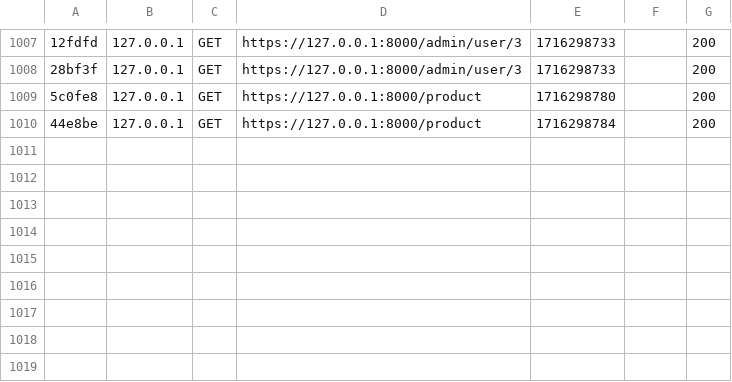
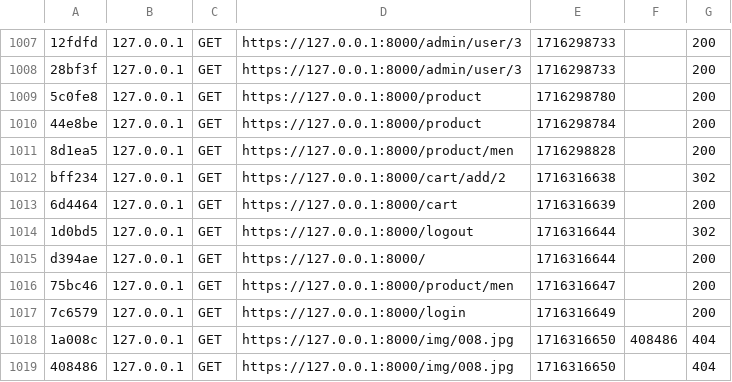
Before and after one commit to Helixo95/DevWeb-ING1, a CSV file: var/cache/dev/profiler/index.csv, drawn as a sheet; only a part is shown, gaps mark what is left out; the diff names each change by its address in the sheet, - before the commit and + after, or states it on an @@ line.

```diff
--- a/var/cache/dev/profiler/index.csv
+++ b/var/cache/dev/profiler/index.csv
+row 1011: 8d1ea5 | 127.0.0.1 | GET | https://127.0.0.1:8000/product/men | 1716298828 |  | 200
+row 1012: bff234 | 127.0.0.1 | GET | https://127.0.0.1:8000/cart/add/2 | 1716316638 |  | 302
+row 1013: 6d4464 | 127.0.0.1 | GET | https://127.0.0.1:8000/cart | 1716316639 |  | 200
+row 1014: 1d0bd5 | 127.0.0.1 | GET | https://127.0.0.1:8000/logout | 1716316644 |  | 302
+row 1015: d394ae | 127.0.0.1 | GET | https://127.0.0.1:8000/ | 1716316644 |  | 200
+row 1016: 75bc46 | 127.0.0.1 | GET | https://127.0.0.1:8000/product/men | 1716316647 |  | 200
+row 1017: 7c6579 | 127.0.0.1 | GET | https://127.0.0.1:8000/login | 1716316649 |  | 200
+row 1018: 1a008c | 127.0.0.1 | GET | https://127.0.0.1:8000/img/008.jpg | 1716316650 | 408486 | 404
+row 1019: 408486 | 127.0.0.1 | GET | https://127.0.0.1:8000/img/008.jpg | 1716316650 |  | 404
```
Also changed, not shown: 10 other files.
